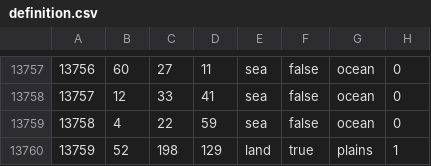
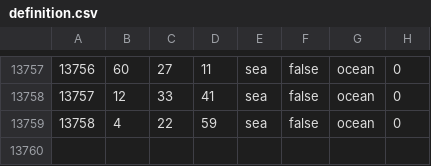
Before and after one commit to NitroTheFlygon/ToShootAnArchdukeMod, a CSV file: map/definition.csv, drawn as a sheet; only a part is shown, gaps mark what is left out.

```diff
--- a/map/definition.csv
+++ b/map/definition.csv
@@ -13759,2 +13759 @@
 13758;4;22;59;sea;false;ocean;0
-13759;52;198;129;land;true;plains;1
```
Also changed, not shown: 7 other files.
